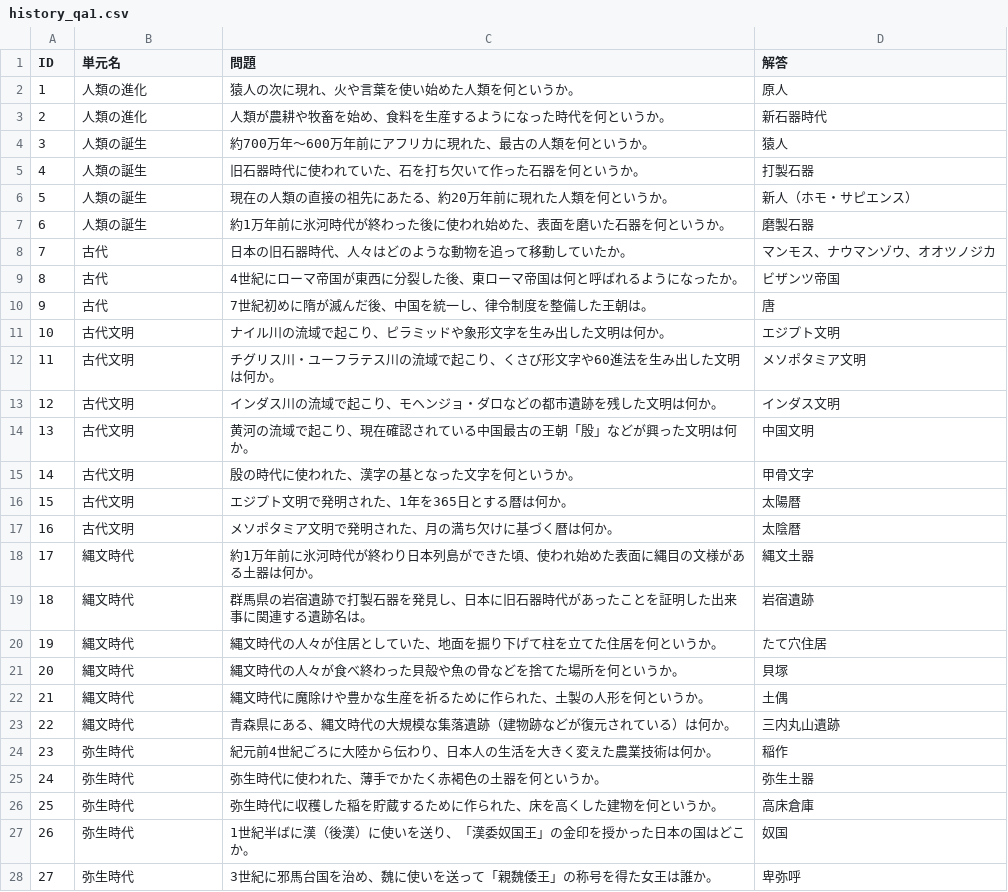
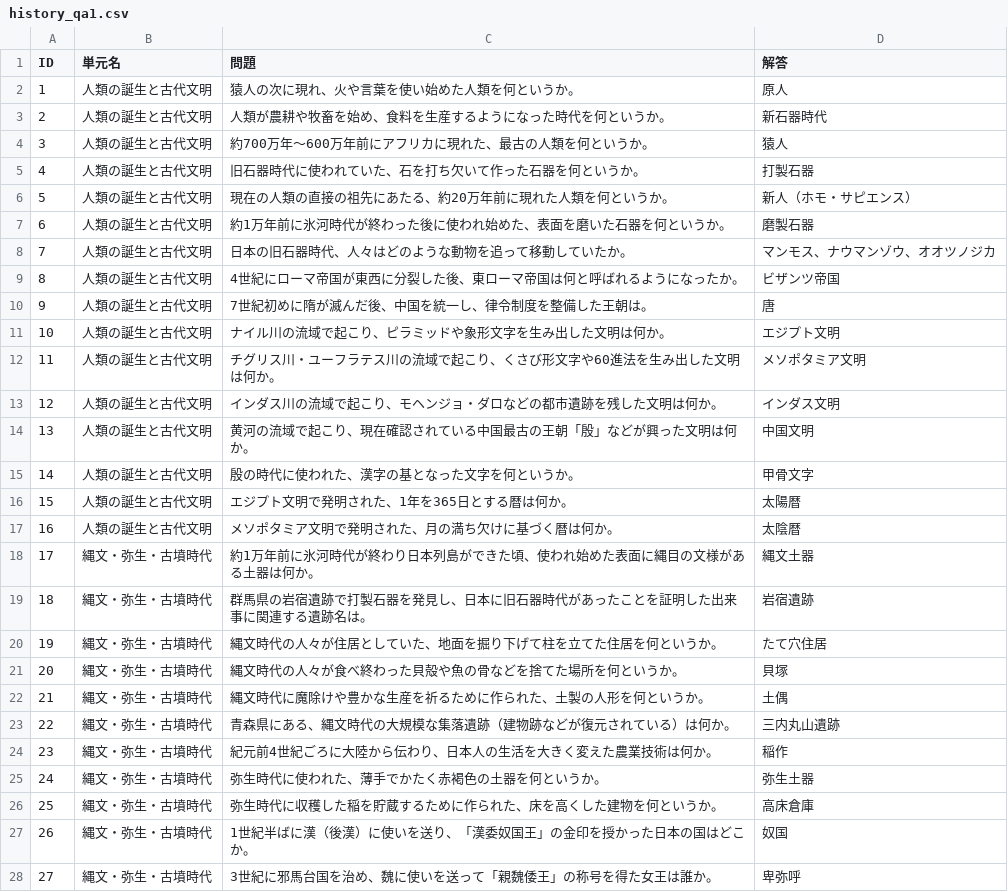
Before and after one commit to terakoyashisho/sakura-history1, a CSV file: history_qa1.csv, drawn as a sheet; only a part is shown; the diff covers the shown part only.

Commit message:
Add files via upload

```diff
--- a/history_qa1.csv
+++ b/history_qa1.csv
@@ -1,28 +1,28 @@
 ID,単元名,問題,解答
-1,人類の進化,猿人の次に現れ、火や言葉を使い始めた人類を何というか。,原人
-2,人類の進化,人類が農耕や牧畜を始め、食料を生産するようになった時代を何というか。,新石器時代
-3,人類の誕生,約700万年〜600万年前にアフリカに現れた、最古の人類を何というか。,猿人
-4,人類の誕生,旧石器時代に使われていた、石を打ち欠いて作った石器を何というか。,打製石器
-5,人類の誕生,現在の人類の直接の祖先にあたる、約20万年前に現れた人類を何というか。,新人（ホモ・サピエンス）
-6,人類の誕生,約1万年前に氷河時代が終わった後に使われ始めた、表面を磨いた石器を何というか。,磨製石器
-7,古代,日本の旧石器時代、人々はどのような動物を追って移動していたか。,マンモス、ナウマンゾウ、オオツノジカ
-8,古代,4世紀にローマ帝国が東西に分裂した後、東ローマ帝国は何と呼ばれるようになったか。,ビザンツ帝国
-9,古代,7世紀初めに隋が滅んだ後、中国を統一し、律令制度を整備した王朝は。,唐
-10,古代文明,ナイル川の流域で起こり、ピラミッドや象形文字を生み出した文明は何か。,エジプト文明
-11,古代文明,チグリス川・ユーフラテス川の流域で起こり、くさび形文字や60進法を生み出した文明は何か。,メソポタミア文明
-12,古代文明,インダス川の流域で起こり、モヘンジョ・ダロなどの都市遺跡を残した文明は何か。,インダス文明
-13,古代文明,黄河の流域で起こり、現在確認されている中国最古の王朝「殷」などが興った文明は何か。,中国文明
-14,古代文明,殷の時代に使われた、漢字の基となった文字を何というか。,甲骨文字
-15,古代文明,エジプト文明で発明された、1年を365日とする暦は何か。,太陽暦
-16,古代文明,メソポタミア文明で発明された、月の満ち欠けに基づく暦は何か。,太陰暦
-17,縄文時代,約1万年前に氷河時代が終わり日本列島ができた頃、使われ始めた表面に縄目の文様がある土器は何か。,縄文土器
-18,縄文時代,群馬県の岩宿遺跡で打製石器を発見し、日本に旧石器時代があったことを証明した出来事に関連する遺跡名は。,岩宿遺跡
-19,縄文時代,縄文時代の人々が住居としていた、地面を掘り下げて柱を立てた住居を何というか。,たて穴住居
-20,縄文時代,縄文時代の人々が食べ終わった貝殻や魚の骨などを捨てた場所を何というか。,貝塚
-21,縄文時代,縄文時代に魔除けや豊かな生産を祈るために作られた、土製の人形を何というか。,土偶
-22,縄文時代,青森県にある、縄文時代の大規模な集落遺跡（建物跡などが復元されている）は何か。,三内丸山遺跡
-23,弥生時代,紀元前4世紀ごろに大陸から伝わり、日本人の生活を大きく変えた農業技術は何か。,稲作
-24,弥生時代,弥生時代に使われた、薄手でかたく赤褐色の土器を何というか。,弥生土器
-25,弥生時代,弥生時代に収穫した稲を貯蔵するために作られた、床を高くした建物を何というか。,高床倉庫
-26,弥生時代,1世紀半ばに漢（後漢）に使いを送り、「漢委奴国王」の金印を授かった日本の国はどこか。,奴国
-27,弥生時代,3世紀に邪馬台国を治め、魏に使いを送って「親魏倭王」の称号を得た女王は誰か。,卑弥呼
+1,人類の誕生と古代文明,猿人の次に現れ、火や言葉を使い始めた人類を何というか。,原人
+2,人類の誕生と古代文明,人類が農耕や牧畜を始め、食料を生産するようになった時代を何というか。,新石器時代
+3,人類の誕生と古代文明,約700万年〜600万年前にアフリカに現れた、最古の人類を何というか。,猿人
+4,人類の誕生と古代文明,旧石器時代に使われていた、石を打ち欠いて作った石器を何というか。,打製石器
+5,人類の誕生と古代文明,現在の人類の直接の祖先にあたる、約20万年前に現れた人類を何というか。,新人（ホモ・サピエンス）
+6,人類の誕生と古代文明,約1万年前に氷河時代が終わった後に使われ始めた、表面を磨いた石器を何というか。,磨製石器
+7,人類の誕生と古代文明,日本の旧石器時代、人々はどのような動物を追って移動していたか。,マンモス、ナウマンゾウ、オオツノジカ
+8,人類の誕生と古代文明,4世紀にローマ帝国が東西に分裂した後、東ローマ帝国は何と呼ばれるようになったか。,ビザンツ帝国
+9,人類の誕生と古代文明,7世紀初めに隋が滅んだ後、中国を統一し、律令制度を整備した王朝は。,唐
+10,人類の誕生と古代文明,ナイル川の流域で起こり、ピラミッドや象形文字を生み出した文明は何か。,エジプト文明
+11,人類の誕生と古代文明,チグリス川・ユーフラテス川の流域で起こり、くさび形文字や60進法を生み出した文明は何か。,メソポタミア文明
+12,人類の誕生と古代文明,インダス川の流域で起こり、モヘンジョ・ダロなどの都市遺跡を残した文明は何か。,インダス文明
+13,人類の誕生と古代文明,黄河の流域で起こり、現在確認されている中国最古の王朝「殷」などが興った文明は何か。,中国文明
+14,人類の誕生と古代文明,殷の時代に使われた、漢字の基となった文字を何というか。,甲骨文字
+15,人類の誕生と古代文明,エジプト文明で発明された、1年を365日とする暦は何か。,太陽暦
+16,人類の誕生と古代文明,メソポタミア文明で発明された、月の満ち欠けに基づく暦は何か。,太陰暦
+17,縄文・弥生・古墳時代,約1万年前に氷河時代が終わり日本列島ができた頃、使われ始めた表面に縄目の文様がある土器は何か。,縄文土器
+18,縄文・弥生・古墳時代,群馬県の岩宿遺跡で打製石器を発見し、日本に旧石器時代があったことを証明した出来事に関連する遺跡名は。,岩宿遺跡
+19,縄文・弥生・古墳時代,縄文時代の人々が住居としていた、地面を掘り下げて柱を立てた住居を何というか。,たて穴住居
+20,縄文・弥生・古墳時代,縄文時代の人々が食べ終わった貝殻や魚の骨などを捨てた場所を何というか。,貝塚
+21,縄文・弥生・古墳時代,縄文時代に魔除けや豊かな生産を祈るために作られた、土製の人形を何というか。,土偶
+22,縄文・弥生・古墳時代,青森県にある、縄文時代の大規模な集落遺跡（建物跡などが復元されている）は何か。,三内丸山遺跡
+23,縄文・弥生・古墳時代,紀元前4世紀ごろに大陸から伝わり、日本人の生活を大きく変えた農業技術は何か。,稲作
+24,縄文・弥生・古墳時代,弥生時代に使われた、薄手でかたく赤褐色の土器を何というか。,弥生土器
+25,縄文・弥生・古墳時代,弥生時代に収穫した稲を貯蔵するために作られた、床を高くした建物を何というか。,高床倉庫
+26,縄文・弥生・古墳時代,1世紀半ばに漢（後漢）に使いを送り、「漢委奴国王」の金印を授かった日本の国はどこか。,奴国
+27,縄文・弥生・古墳時代,3世紀に邪馬台国を治め、魏に使いを送って「親魏倭王」の称号を得た女王は誰か。,卑弥呼
```
Also changed, not shown: 107 edited cells elsewhere in this file.
